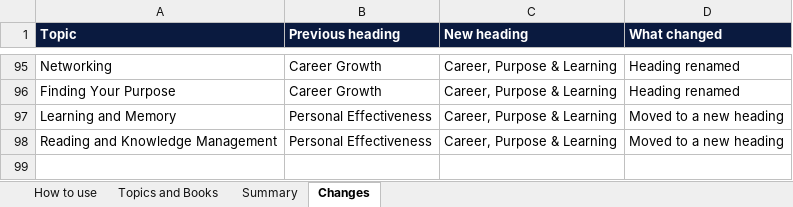
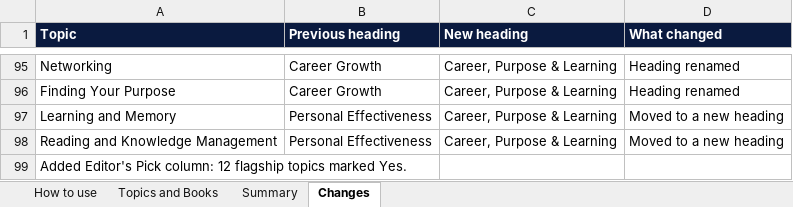
Before and after one commit to hnavduri-star/Insight-app, an Excel workbook: data/insight-topics-and-books.xlsx, sheet Changes, drawn as a sheet; only a part is shown, gaps mark what is left out; values as stored, in another font and other column widths than the file's, no borders; the diff names each change by its address in the sheet, - before the commit and + after, or states it on an @@ line.

```diff
--- a/data/insight-topics-and-books.xlsx (sheet Changes)
+++ b/data/insight-topics-and-books.xlsx (sheet Changes)
+row 99: Added Editor's Pick column: 12 flagship topics marked Yes.
```
Also changed, not shown: sheet Summary, sheet Topics and Books, sheet How to use, 29 other files.
